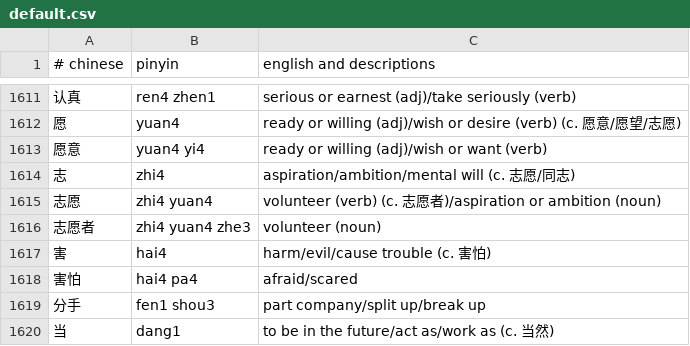
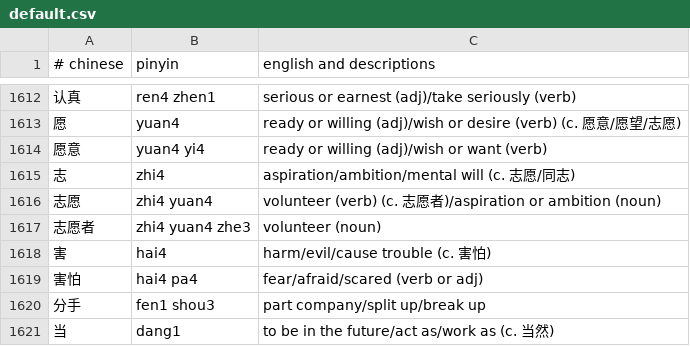
Before and after one commit to nickrusso42518/zhong, a CSV file: inputs/default.csv, drawn as a sheet; only a part is shown, gaps mark what is left out; the diff covers the shown part only.

```diff
--- a/inputs/default.csv
+++ b/inputs/default.csv
@@ -1617,3 +1618,3 @@
 害,hai4,harm/evil/cause trouble (c. 害怕)
-害怕,hai4 pa4,afraid/scared
+害怕,hai4 pa4,fear/afraid/scared (verb or adj)
 分手,fen1 shou3,part company/split up/break up
```
Also changed, not shown: 3 added rows and 3 edited cells elsewhere in this file.
